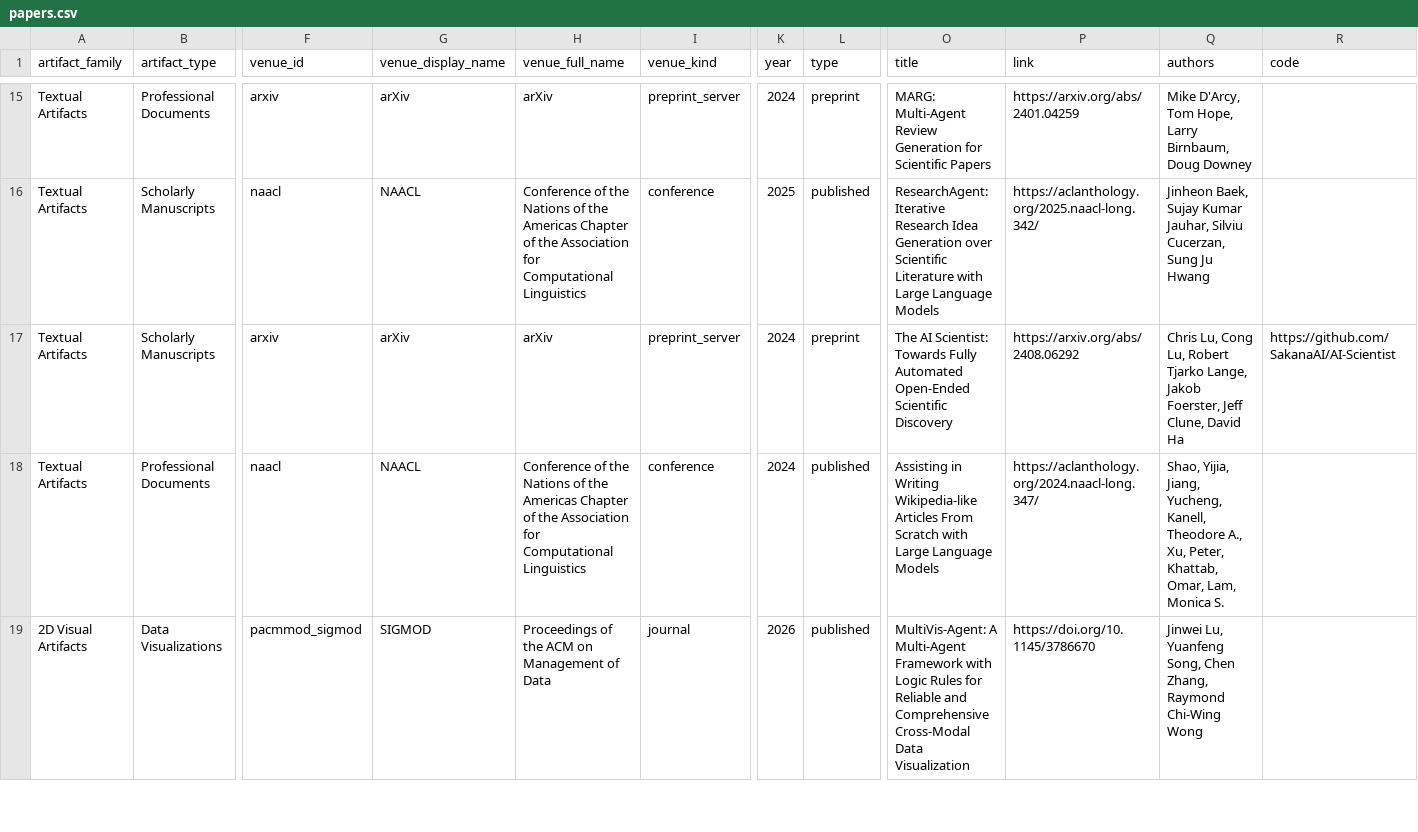
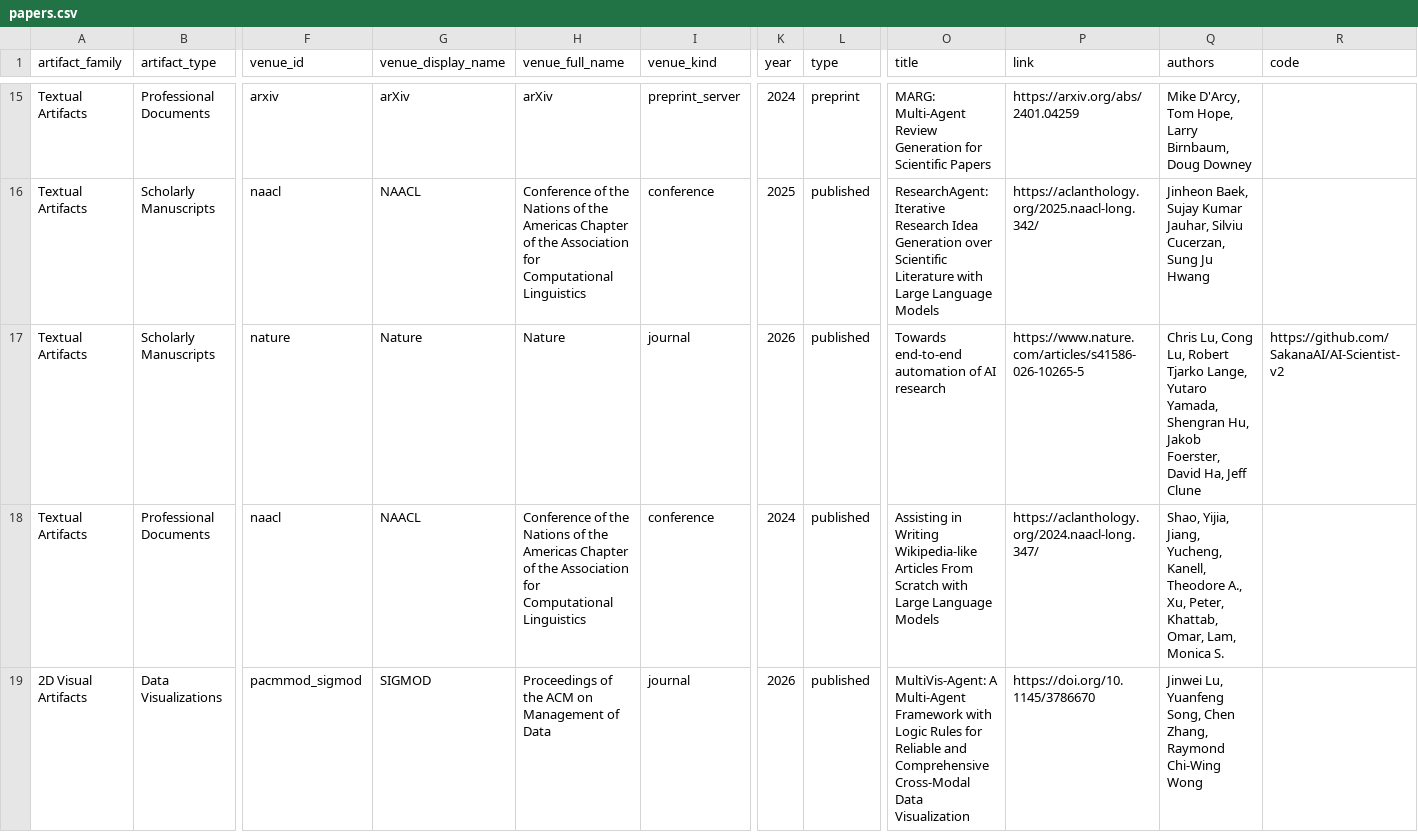
Before and after one commit to GeminiLight/awesome-agentic-artifact-creation, a CSV file: data/papers.csv, drawn as a sheet; only a part is shown, gaps mark what is left out; the diff covers the shown part only; the diff names each change by its address in the sheet, - before the commit and + after, or states it on an @@ line.

```diff
--- a/data/papers.csv
+++ b/data/papers.csv
-F17 (venue_id): arxiv
+F17 (venue_id): nature
-G17 (venue_display_name): arXiv
+G17 (venue_display_name): Nature
-H17 (venue_full_name): arXiv
+H17 (venue_full_name): Nature
-I17 (venue_kind): preprint_server
+I17 (venue_kind): journal
-K17 (year): 2024
+K17 (year): 2026
-L17 (type): preprint
+L17 (type): published
-O17 (title): The AI Scientist: Towards Fully Automated Open-Ended Scientific Discovery
+O17 (title): Towards end-to-end automation of AI research
-P17 (link): https://arxiv.org/abs/2408.06292
+P17 (link): https://www.nature.com/articles/s41586-026-10265-5
-Q17 (authors): …Tjarko Lange, Jakob Foerster, Jeff Clune, David Ha
+Q17 (authors): …Tjarko Lange, Yutaro Yamada, Shengran Hu, Jakob Foerster, David Ha, Jeff Clune
-R17 (code): https://github.com/SakanaAI/AI-Scientist
+R17 (code): https://github.com/SakanaAI/AI-Scientist-v2
```
Also changed, not shown: 2 added rows elsewhere in this file, data/audit.csv, data/survey_membership.csv, 13 other files.
